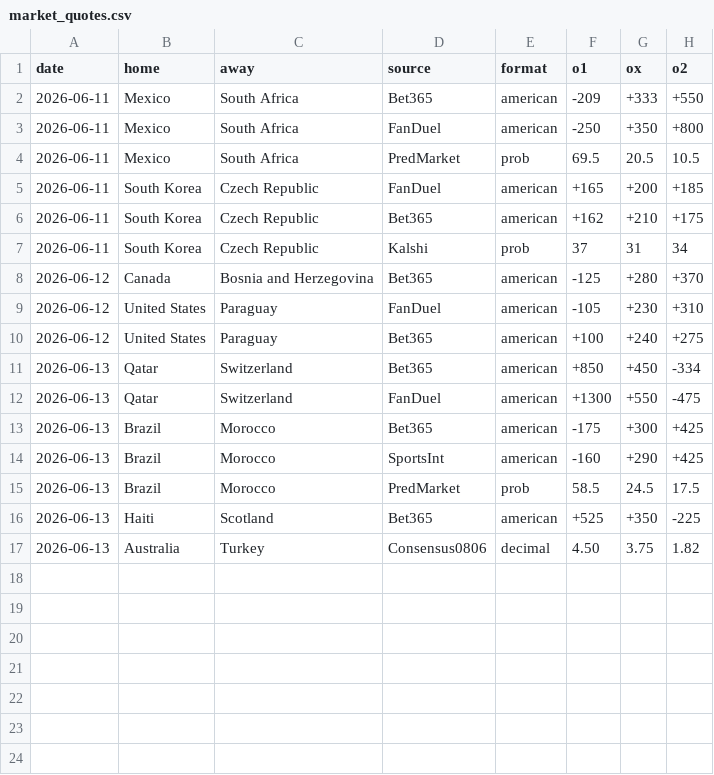
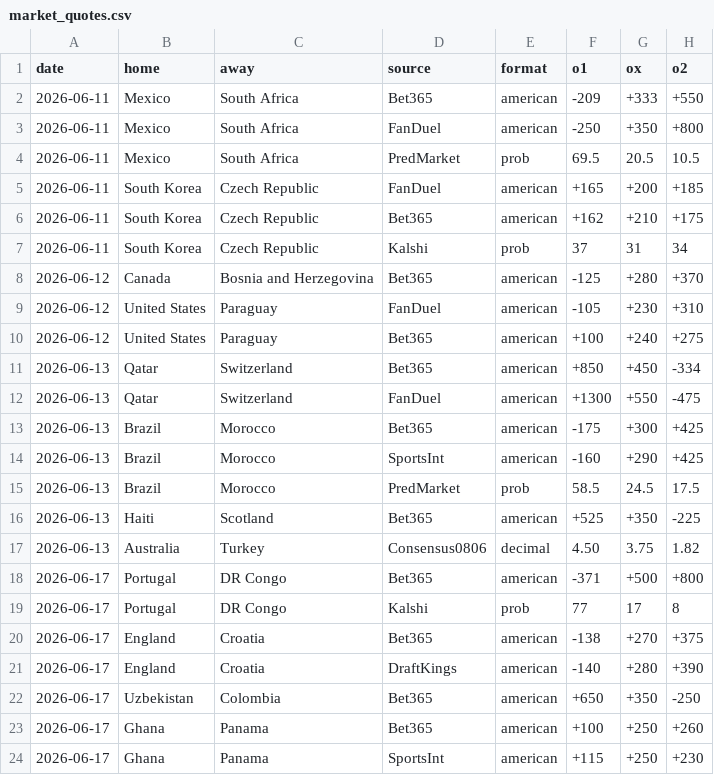
Before and after one commit to clumsyquest/arena, a CSV file: data/market_quotes.csv, drawn as a sheet; the diff names each change by its address in the sheet, - before the commit and + after, or states it on an @@ line.

```diff
--- a/data/market_quotes.csv
+++ b/data/market_quotes.csv
+row 18: 2026-06-17 | Portugal | DR Congo | Bet365 | american | -371 | +500 | +800
+row 19: 2026-06-17 | Portugal | DR Congo | Kalshi | prob | 77 | 17 | 8
+row 20: 2026-06-17 | England | Croatia | Bet365 | american | -138 | +270 | +375
+row 21: 2026-06-17 | England | Croatia | DraftKings | american | -140 | +280 | +390
+row 22: 2026-06-17 | Uzbekistan | Colombia | Bet365 | american | +650 | +350 | -250
+row 23: 2026-06-17 | Ghana | Panama | Bet365 | american | +100 | +250 | +260
+row 24: 2026-06-17 | Ghana | Panama | SportsInt | american | +115 | +250 | +230
```
Also changed, not shown: prophecies/challenger_ECLAIREUR.csv, 2 other files.
